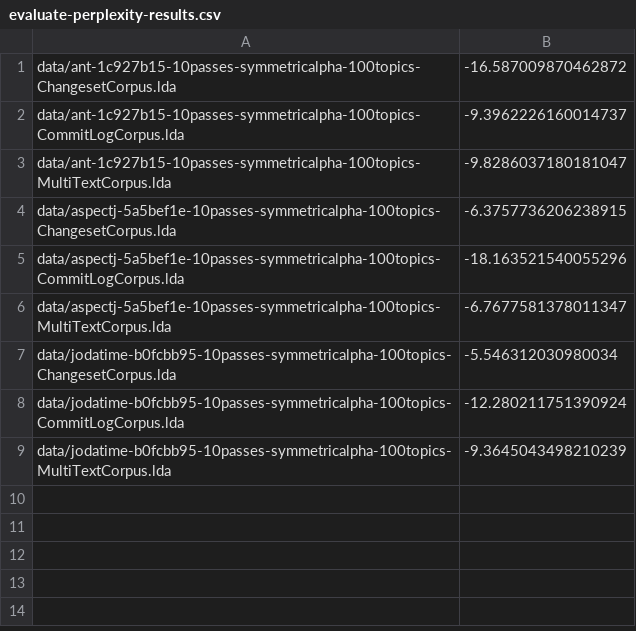
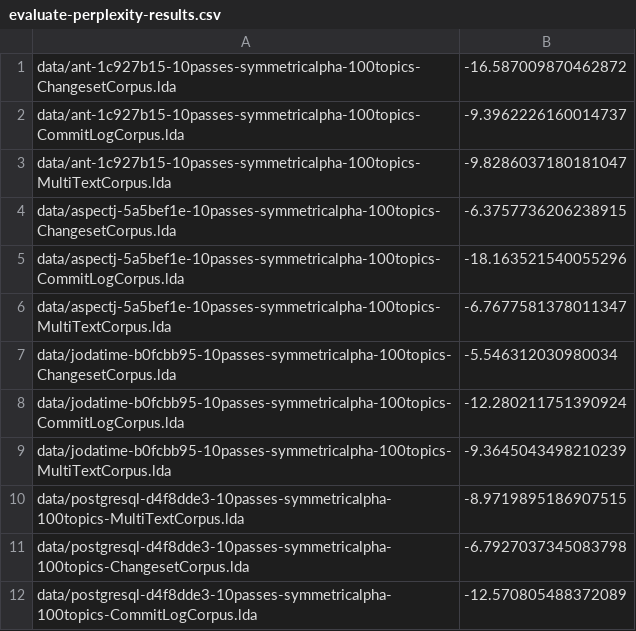
Before and after one commit to TrellixVulnTeam/mud2014-modeling-changeset-topics_PBLF, a CSV file: data/evaluate-perplexity-results.csv, drawn as a sheet; the diff names each change by its address in the sheet, - before the commit and + after, or states it on an @@ line.

Commit message:
Update from final postgresql run

```diff
--- a/data/evaluate-perplexity-results.csv
+++ b/data/evaluate-perplexity-results.csv
+row 10: data/postgresql-d4f8dde3-10passes-symmetricalpha-100topics-MultiTextCorpus.lda | -8.9719895186907515
+row 11: data/postgresql-d4f8dde3-10passes-symmetricalpha-100topics-ChangesetCorpus.lda | -6.7927037345083798
+row 12: data/postgresql-d4f8dde3-10passes-symmetricalpha-100topics-CommitLogCorpus.lda | -12.570805488372089
```
Also changed, not shown: 1 other file.
